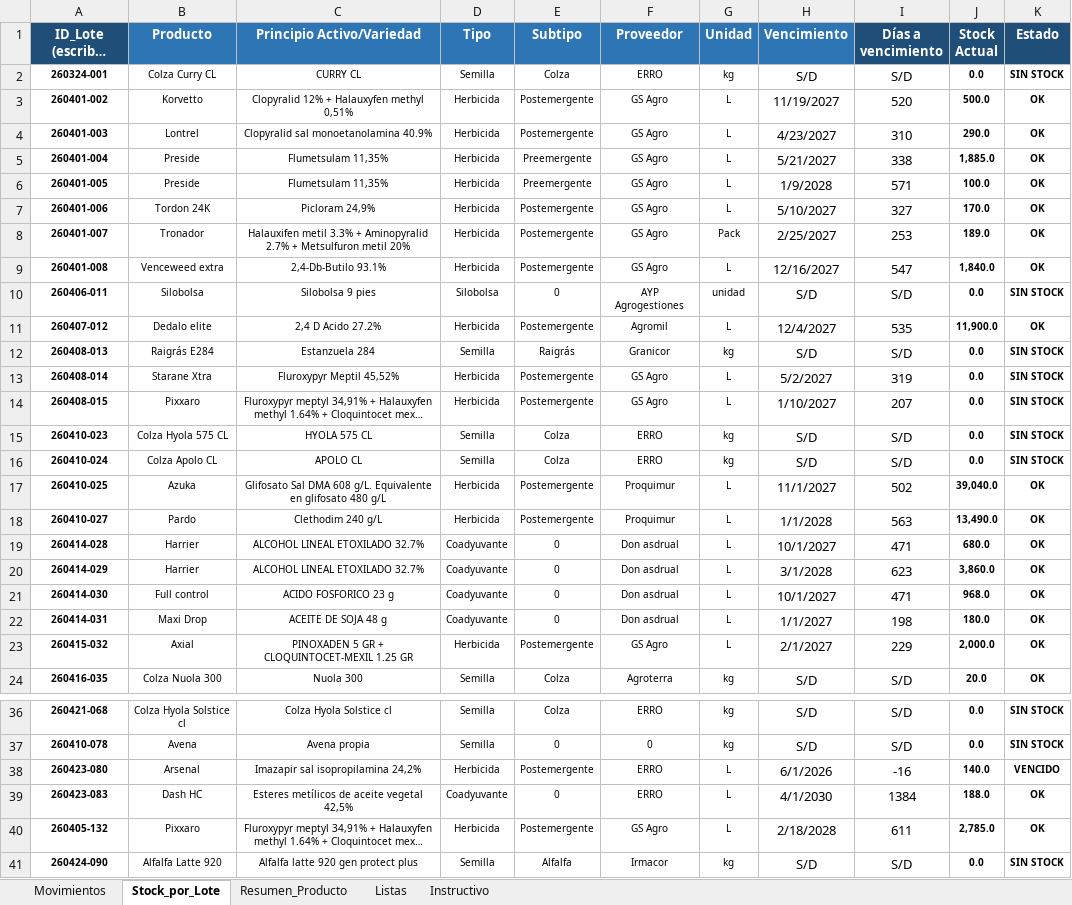
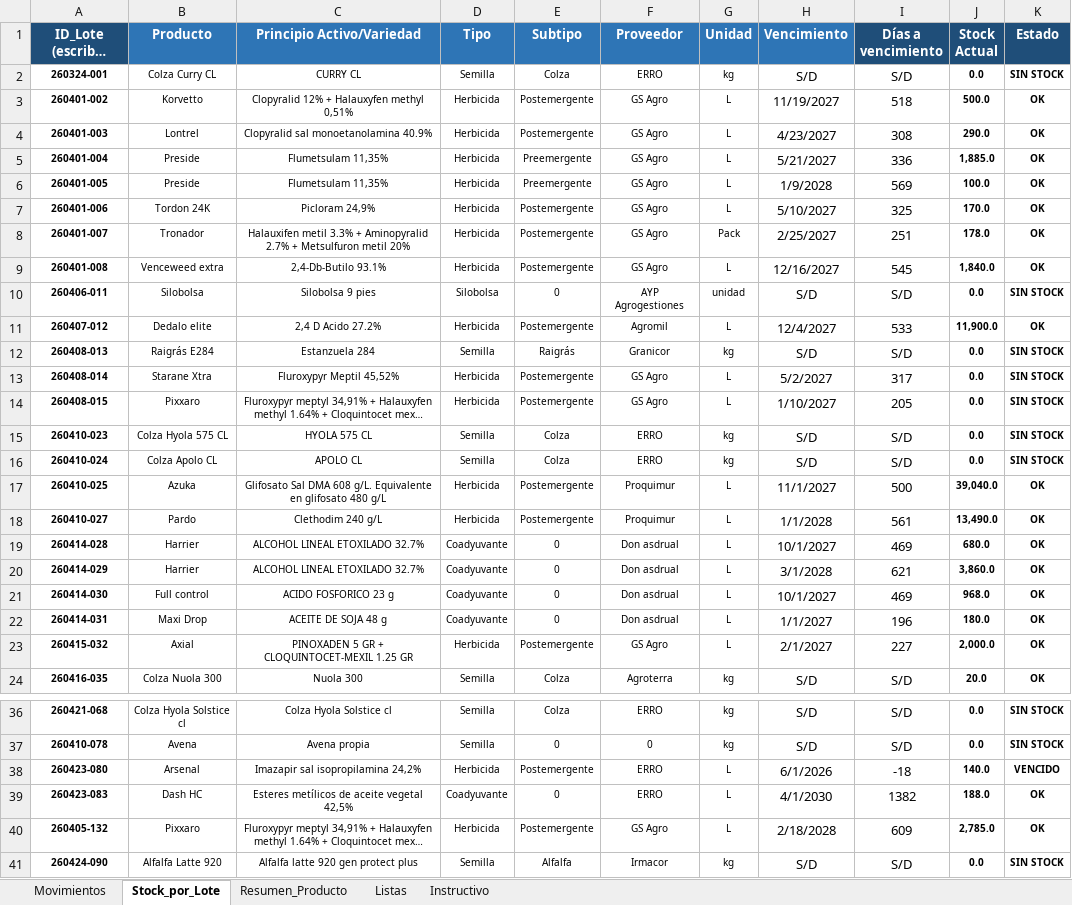
Before and after one commit to CeibosGroup/stock-galpon-hub, an Excel workbook: movimientos.xlsx, sheet Stock_por_Lote, drawn as a sheet; only a part is shown, gaps mark what is left out; long unchanged cells end in …; values as stored, in another font and other column widths than the file's, no borders; conditional formats not drawn; the diff covers the shown part only; the diff names each change by its address in the sheet, - before the commit and + after, or states it on an @@ line.

```diff
--- a/movimientos.xlsx (sheet Stock_por_Lote)
+++ b/movimientos.xlsx (sheet Stock_por_Lote)
-I3 (Días a vencimiento): 520
+I3 (Días a vencimiento): 518
-I4 (Días a vencimiento): 310
+I4 (Días a vencimiento): 308
-I5 (Días a vencimiento): 338
+I5 (Días a vencimiento): 336
-I6 (Días a vencimiento): 571
+I6 (Días a vencimiento): 569
-I7 (Días a vencimiento): 327
+I7 (Días a vencimiento): 325
-I8 (Días a vencimiento): 253
+I8 (Días a vencimiento): 251
-J8 (Stock Actual): 189.0
+J8 (Stock Actual): 178.0
-I9 (Días a vencimiento): 547
+I9 (Días a vencimiento): 545
-I11 (Días a vencimiento): 535
+I11 (Días a vencimiento): 533
-I13 (Días a vencimiento): 319
+I13 (Días a vencimiento): 317
-I14 (Días a vencimiento): 207
+I14 (Días a vencimiento): 205
-I17 (Días a vencimiento): 502
+I17 (Días a vencimiento): 500
-I18 (Días a vencimiento): 563
+I18 (Días a vencimiento): 561
-I19 (Días a vencimiento): 471
+I19 (Días a vencimiento): 469
-I20 (Días a vencimiento): 623
+I20 (Días a vencimiento): 621
-I21 (Días a vencimiento): 471
+I21 (Días a vencimiento): 469
-I22 (Días a vencimiento): 198
+I22 (Días a vencimiento): 196
-I23 (Días a vencimiento): 229
+I23 (Días a vencimiento): 227
-I38 (Días a vencimiento): -16
+I38 (Días a vencimiento): -18
-I39 (Días a vencimiento): 1384
+I39 (Días a vencimiento): 1382
-I40 (Días a vencimiento): 611
+I40 (Días a vencimiento): 609
```
Also changed, not shown: 1 edited cell elsewhere in this sheet, sheet Movimientos, sheet Resumen_Producto, hidden cells.
